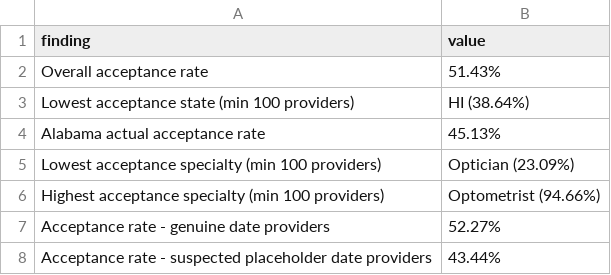
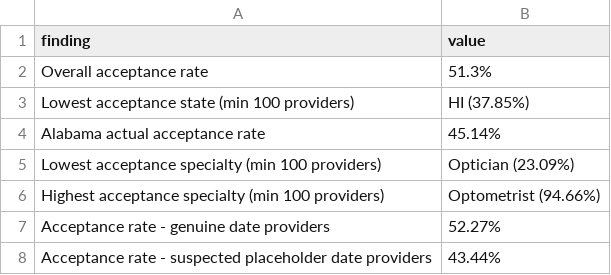
Before and after one commit to genet-sql-bi/cms-supplier-acceptance-analysis, a CSV file: reports/validation/eda_key_findings.csv, drawn as a sheet.

```diff
--- a/reports/validation/eda_key_findings.csv
+++ b/reports/validation/eda_key_findings.csv
@@ -1,5 +1,5 @@
 finding,value
-Overall acceptance rate,51.43%
-Lowest acceptance state (min 100 providers),HI (38.64%)
-Alabama actual acceptance rate,45.13%
+Overall acceptance rate,51.3%
+Lowest acceptance state (min 100 providers),HI (37.85%)
+Alabama actual acceptance rate,45.14%
 Lowest acceptance specialty (min 100 providers),Optician (23.09%)
```
Also changed, not shown: reports/validation/data_cleaning_log.csv, reports/validation/data_quality_report.csv, 14 other files.
